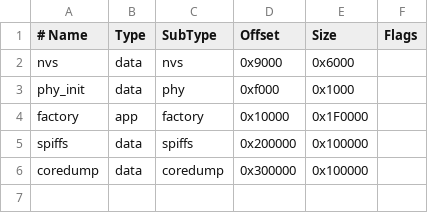
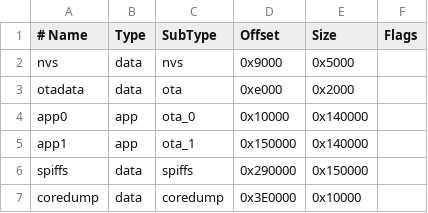
Before and after one commit to CeccPro/NeoAuth, a CSV file: firmware/partitions.csv, drawn as a sheet.

```diff
--- a/firmware/partitions.csv
+++ b/firmware/partitions.csv
@@ -1,6 +1,7 @@
 # Name,   Type, SubType, Offset,  Size, Flags
-nvs,      data, nvs,     0x9000,  0x6000,
-phy_init, data, phy,     0xf000,  0x1000,
-factory,  app,  factory, 0x10000, 0x1F0000,
-spiffs,   data, spiffs,  0x200000,0x100000,
-coredump, data, coredump,0x300000,0x100000,
+nvs,      data, nvs,     0x9000,  0x5000,
+otadata,  data, ota,     0xe000,  0x2000,
+app0,     app,  ota_0,   0x10000, 0x140000,
+app1,     app,  ota_1,   0x150000,0x140000,
+spiffs,   data, spiffs,  0x290000,0x150000,
+coredump, data, coredump,0x3E0000,0x10000,
```
Also changed, not shown: 12 other files.
